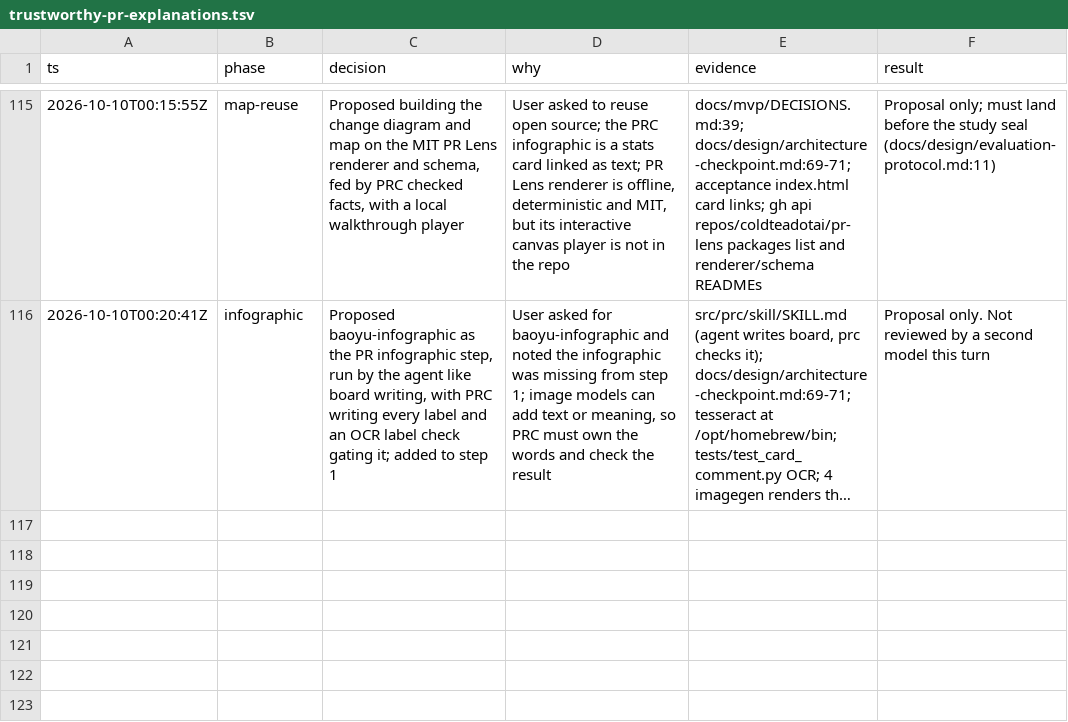
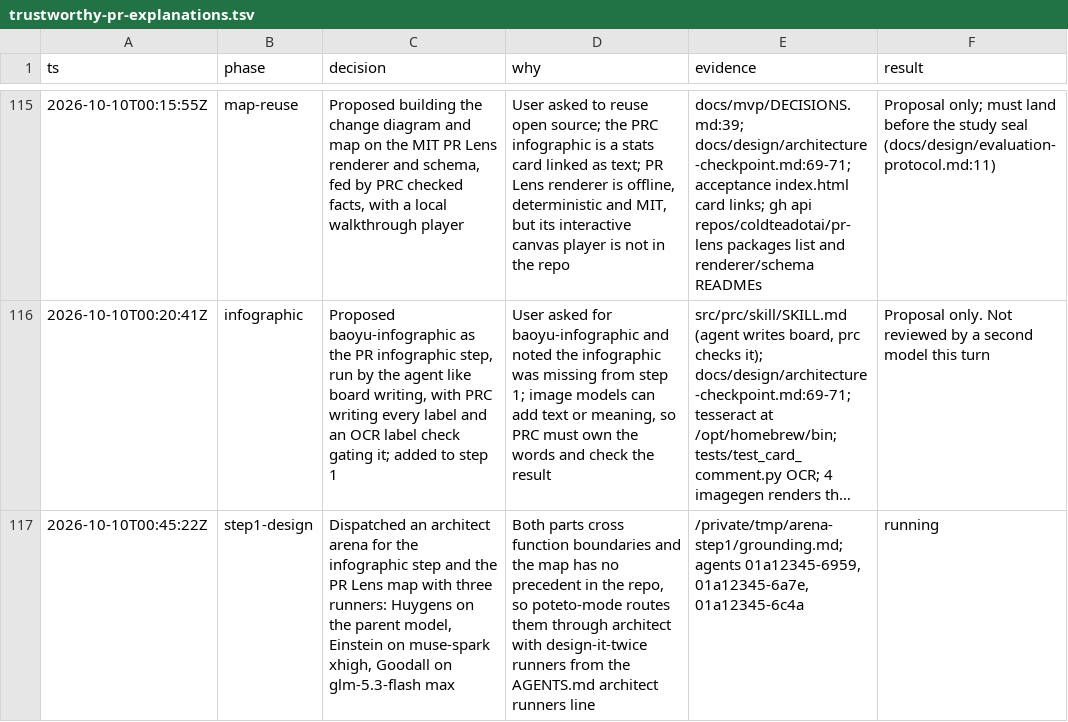
Before and after one commit to komaksym/prc, a TSV file: .audit/trustworthy-pr-explanations.tsv, drawn as a sheet; only a part is shown, gaps mark what is left out; long unchanged cells end in …; the diff names each change by its address in the sheet, - before the commit and + after, or states it on an @@ line.

```diff
--- a/.audit/trustworthy-pr-explanations.tsv
+++ b/.audit/trustworthy-pr-explanations.tsv
+row 117: 2026-10-10T00:45:22Z | step1-design | Dispatched an architect arena for the infographic step and the PR Lens map with three runners: Huygens on the parent model, Einstein on muse-spark xhigh, Goodall on glm-5.3-flash max | Both parts cross function boundaries and the map has no precedent in the repo, so poteto-mode routes them through architect with design-it-twice runners from the AGENTS.md architect runners line | /private/tmp/arena-step1/grounding.md; agents 01a12345-6959, 01a12345-6a7e, 01a12345-6c4a | running
```
Also changed, not shown: 4 other files.
